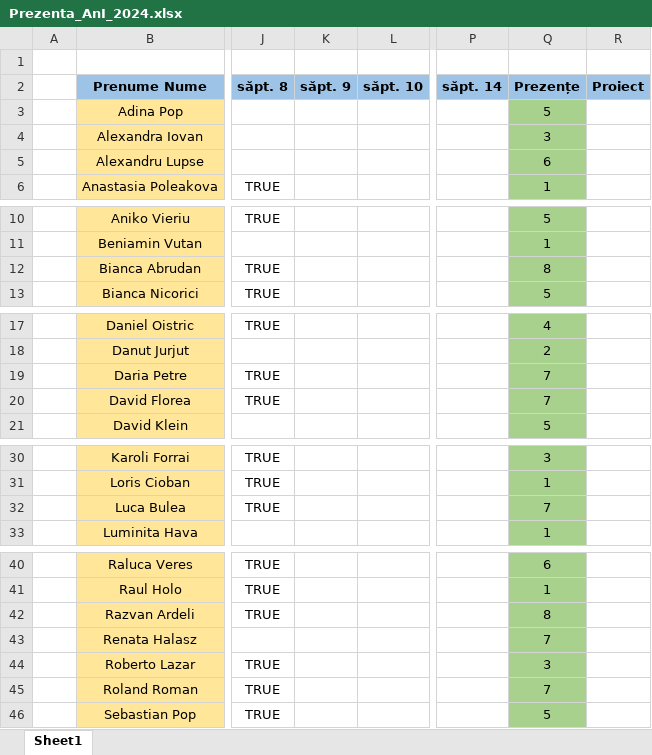
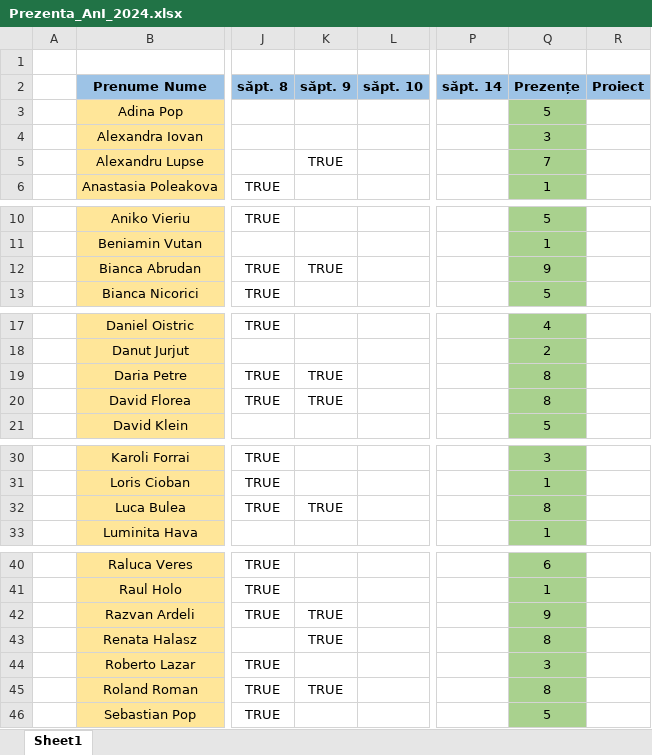
Before and after one commit to PelleRemus/Facultate_Promotia_2023_2026, an Excel workbook: AlgoritmiFundamentali/Prezenta_AnI_2024.xlsx, sheet Sheet1, drawn as a sheet; only a part is shown, gaps mark what is left out; values as stored, in another font and other column widths than the file's, no borders; conditional formats not drawn; the diff names each change by its address in the sheet, - before the commit and + after, or states it on an @@ line.

```diff
--- a/AlgoritmiFundamentali/Prezenta_AnI_2024.xlsx (sheet Sheet1)
+++ b/AlgoritmiFundamentali/Prezenta_AnI_2024.xlsx (sheet Sheet1)
-K5 (săpt. 9): (empty)
+K5 (săpt. 9): TRUE
-Q5 (Prezențe): 6
+Q5 (Prezențe): 7
-K12 (săpt. 9): (empty)
+K12 (săpt. 9): TRUE
-Q12 (Prezențe): 8
+Q12 (Prezențe): 9
-K19:K20 (săpt. 9): (empty)
+K19:K20 (săpt. 9): TRUE
-Q19:Q20 (Prezențe): 7
+Q19:Q20 (Prezențe): 8
-K32 (săpt. 9): (empty)
+K32 (săpt. 9): TRUE
-Q32 (Prezențe): 7
+Q32 (Prezențe): 8
-K42:K43 (săpt. 9): (empty)
+K42:K43 (săpt. 9): TRUE
-Q42 (Prezențe): 8
+Q42 (Prezențe): 9
-Q43 (Prezențe): 7
+Q43 (Prezențe): 8
-K45 (săpt. 9): (empty)
+K45 (săpt. 9): TRUE
-Q45 (Prezențe): 7
+Q45 (Prezențe): 8
```
Also changed, not shown: 10 other files.
